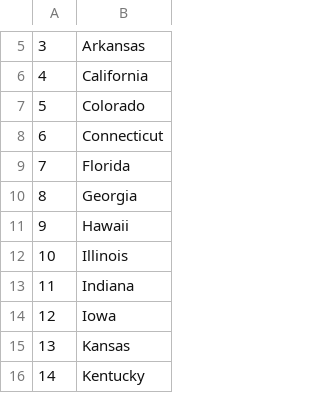
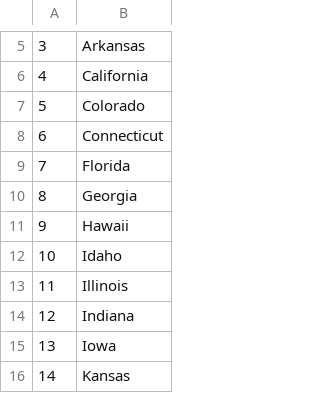
Before and after one commit to Ritesh16/PythonChallenges, a CSV file: USStates/states_to_learn.csv, drawn as a sheet; only a part is shown, gaps mark what is left out; the shorter side is filled out with more unchanged rows; addresses are those after the commit; the diff names each change by its address in the sheet, - before the commit and + after, or states it on an @@ line.

```diff
--- a/USStates/states_to_learn.csv
+++ b/USStates/states_to_learn.csv
+row 12: 10 | Idaho
@@ column A renumbered from row 13 down @@
```
Also changed, not shown: 1 other file.
